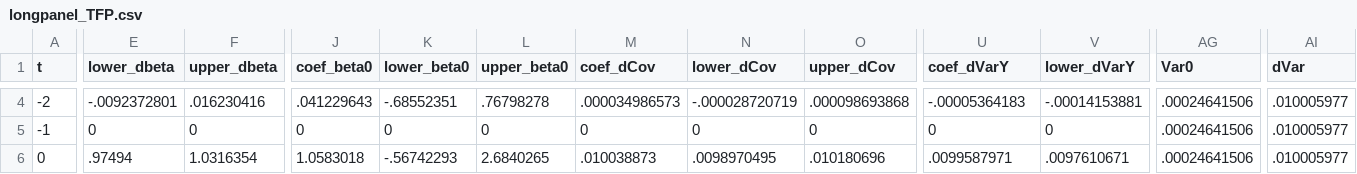
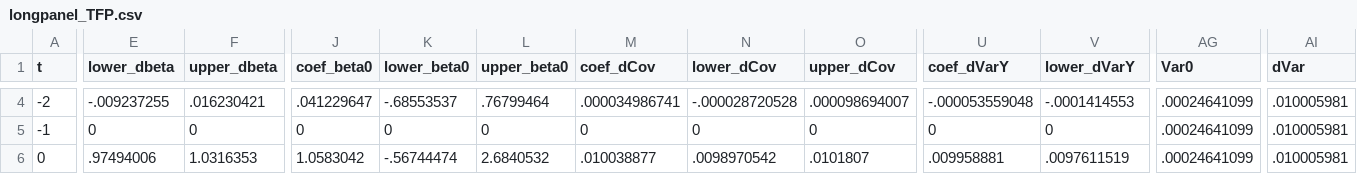
Before and after one commit to korenmiklos/ceo-value, a CSV file: papers/econometrics/data/longpanel_TFP.csv, drawn as a sheet; only a part is shown, gaps mark what is left out; the diff covers the shown part only; the diff names each change by its address in the sheet, - before the commit and + after, or states it on an @@ line.

```diff
--- a/papers/econometrics/data/longpanel_TFP.csv
+++ b/papers/econometrics/data/longpanel_TFP.csv
-E4 (lower_dbeta): -.0092372801
+E4 (lower_dbeta): -.009237255
-F4 (upper_dbeta): .016230416
+F4 (upper_dbeta): .016230421
-J4 (coef_beta0): .041229643
+J4 (coef_beta0): .041229647
-K4 (lower_beta0): -.68552351
+K4 (lower_beta0): -.68553537
-L4 (upper_beta0): .76798278
+L4 (upper_beta0): .76799464
-M4 (coef_dCov): .000034986573
+M4 (coef_dCov): .000034986741
-N4 (lower_dCov): -.000028720719
+N4 (lower_dCov): -.000028720528
-O4 (upper_dCov): .000098693868
+O4 (upper_dCov): .000098694007
-U4 (coef_dVarY): -.00005364183
+U4 (coef_dVarY): -.000053559048
-V4 (lower_dVarY): -.00014153881
+V4 (lower_dVarY): -.0001414553
-AG4:AG6 (Var0): .00024641506
+AG4:AG6 (Var0): .00024641099
-AI4:AI6 (dVar): .010005977
+AI4:AI6 (dVar): .010005981
-E6 (lower_dbeta): .97494
+E6 (lower_dbeta): .97494006
-F6 (upper_dbeta): 1.0316354
+F6 (upper_dbeta): 1.0316353
-J6 (coef_beta0): 1.0583018
+J6 (coef_beta0): 1.0583042
-K6 (lower_beta0): -.56742293
+K6 (lower_beta0): -.56744474
-L6 (upper_beta0): 2.6840265
+L6 (upper_beta0): 2.6840532
-M6 (coef_dCov): .010038873
+M6 (coef_dCov): .010038877
-N6 (lower_dCov): .0098970495
+N6 (lower_dCov): .0098970542
-O6 (upper_dCov): .010180696
+O6 (upper_dCov): .0101807
-U6 (coef_dVarY): .0099587971
+U6 (coef_dVarY): .009958881
-V6 (lower_dVarY): .0097610671
+V6 (lower_dVarY): .0097611519
```
Also changed, not shown: 133 edited cells elsewhere in this file, papers/econometrics/data/all_TFP.csv, papers/econometrics/data/baseline_TFP.csv, 9 other files.
